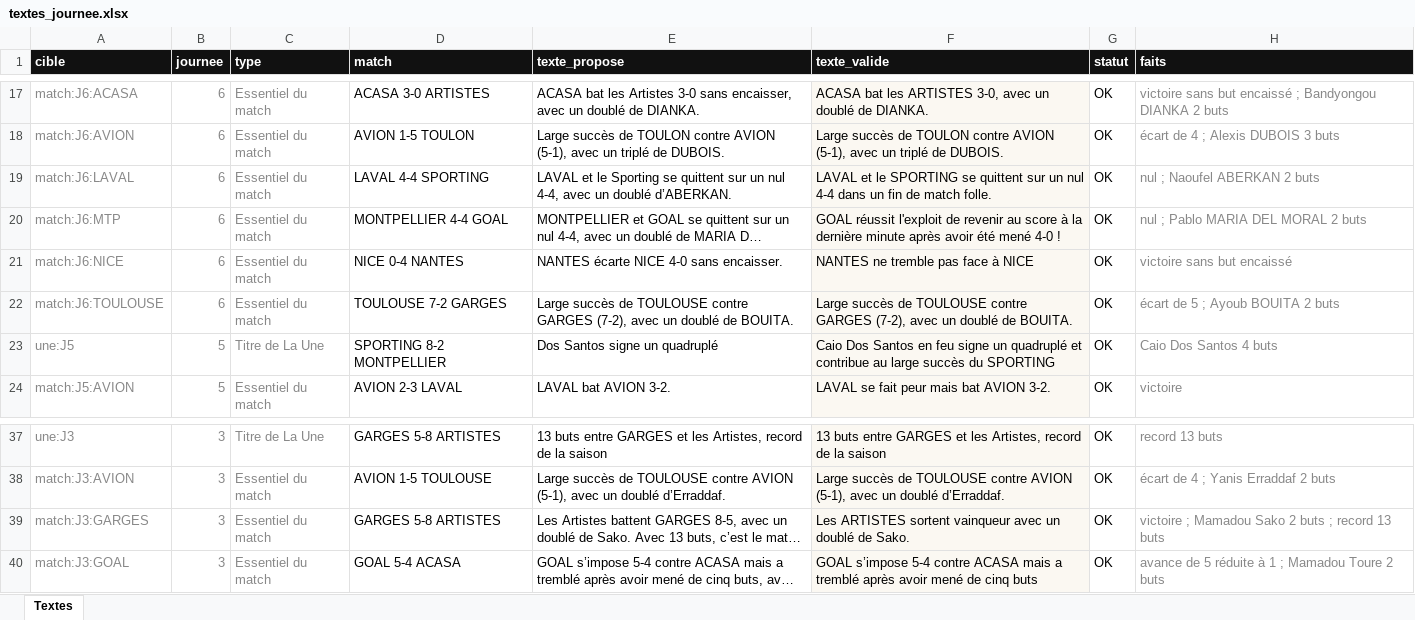
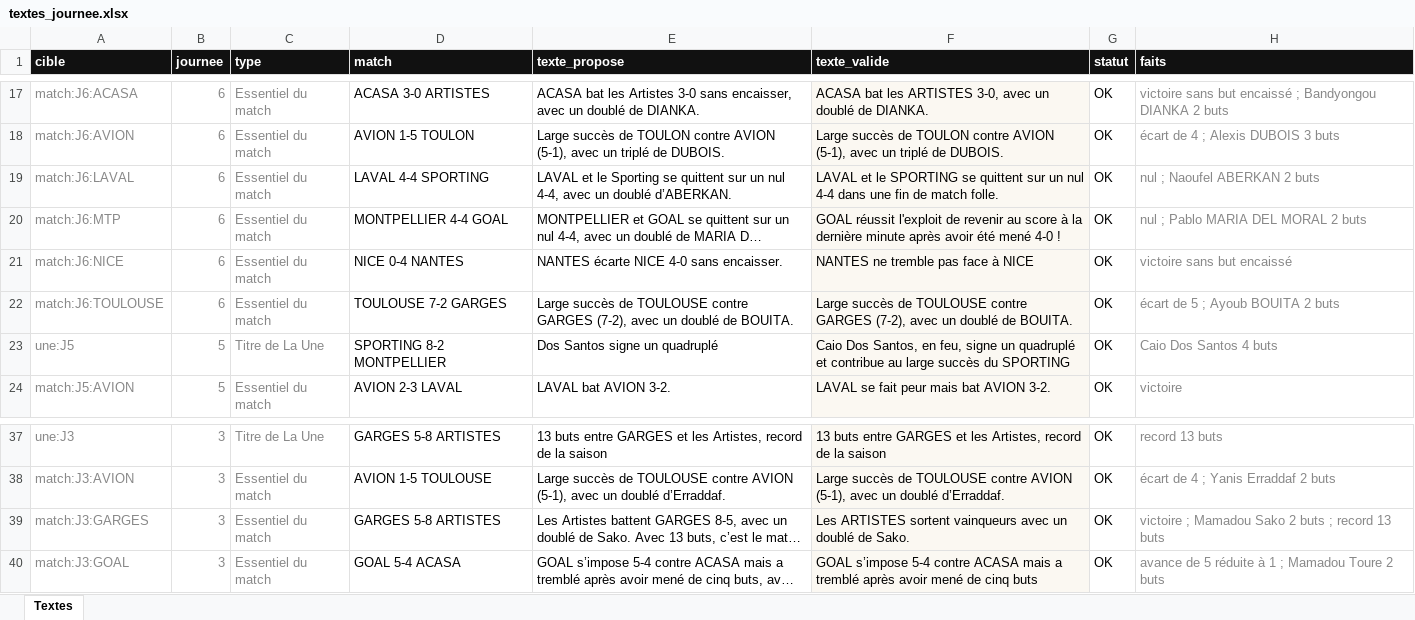
Before and after one commit to victorgeoffroy01-prog/d1-futsal-2026, an Excel workbook: textes_journee.xlsx, sheet Textes, drawn as a sheet; only a part is shown, gaps mark what is left out; long unchanged cells end in …; values as stored, in another font and other column widths than the file's, no borders; the diff names each change by its address in the sheet, - before the commit and + after, or states it on an @@ line.

```diff
--- a/textes_journee.xlsx (sheet Textes)
+++ b/textes_journee.xlsx (sheet Textes)
-F19 (texte_valide): …4-4 dans un fin de…
+F19 (texte_valide): …4-4 dans une fin de…
-F23 (texte_valide): Caio Dos Santos en feu signe un…
+F23 (texte_valide): Caio Dos Santos, en feu, signe un…
-F39 (texte_valide): …ARTISTES sortent vainqueur avec un…
+F39 (texte_valide): …ARTISTES sortent vainqueurs avec un…
```
Also changed, not shown: 6 other files.
